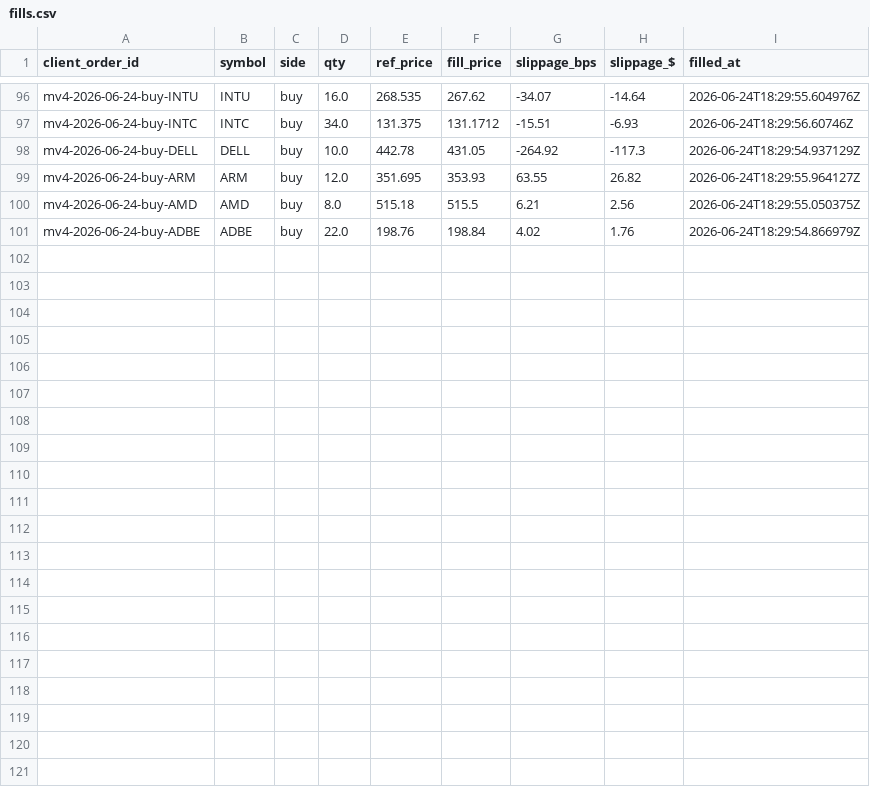
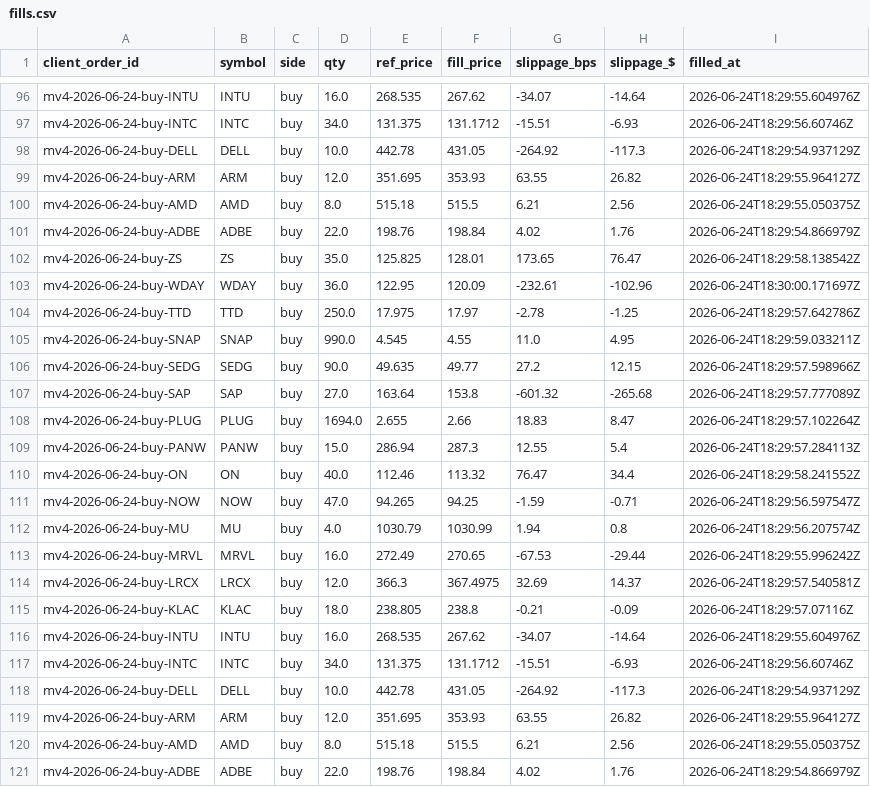
Before and after one commit to c98jyjv9by-a11y/AI-Paper-Trader, a CSV file: accounts/combo20/broker/fills.csv, drawn as a sheet; only a part is shown, gaps mark what is left out; the diff names each change by its address in the sheet, - before the commit and + after, or states it on an @@ line.

```diff
--- a/accounts/combo20/broker/fills.csv
+++ b/accounts/combo20/broker/fills.csv
+row 102: mv4-2026-06-24-buy-ZS | ZS | buy | 35.0 | 125.825 | 128.01 | 173.65 | 76.47 | 2026-06-24T18:29:58.138542Z
+row 103: mv4-2026-06-24-buy-WDAY | WDAY | buy | 36.0 | 122.95 | 120.09 | -232.61 | -102.96 | 2026-06-24T18:30:00.171697Z
+row 104: mv4-2026-06-24-buy-TTD | TTD | buy | 250.0 | 17.975 | 17.97 | -2.78 | -1.25 | 2026-06-24T18:29:57.642786Z
+row 105: mv4-2026-06-24-buy-SNAP | SNAP | buy | 990.0 | 4.545 | 4.55 | 11.0 | 4.95 | 2026-06-24T18:29:59.033211Z
+row 106: mv4-2026-06-24-buy-SEDG | SEDG | buy | 90.0 | 49.635 | 49.77 | 27.2 | 12.15 | 2026-06-24T18:29:57.598966Z
+row 107: mv4-2026-06-24-buy-SAP | SAP | buy | 27.0 | 163.64 | 153.8 | -601.32 | -265.68 | 2026-06-24T18:29:57.777089Z
+row 108: mv4-2026-06-24-buy-PLUG | PLUG | buy | 1694.0 | 2.655 | 2.66 | 18.83 | 8.47 | 2026-06-24T18:29:57.102264Z
+row 109: mv4-2026-06-24-buy-PANW | PANW | buy | 15.0 | 286.94 | 287.3 | 12.55 | 5.4 | 2026-06-24T18:29:57.284113Z
+row 110: mv4-2026-06-24-buy-ON | ON | buy | 40.0 | 112.46 | 113.32 | 76.47 | 34.4 | 2026-06-24T18:29:58.241552Z
+row 111: mv4-2026-06-24-buy-NOW | NOW | buy | 47.0 | 94.265 | 94.25 | -1.59 | -0.71 | 2026-06-24T18:29:56.597547Z
+row 112: mv4-2026-06-24-buy-MU | MU | buy | 4.0 | 1030.79 | 1030.99 | 1.94 | 0.8 | 2026-06-24T18:29:56.207574Z
+row 113: mv4-2026-06-24-buy-MRVL | MRVL | buy | 16.0 | 272.49 | 270.65 | -67.53 | -29.44 | 2026-06-24T18:29:55.996242Z
+row 114: mv4-2026-06-24-buy-LRCX | LRCX | buy | 12.0 | 366.3 | 367.4975 | 32.69 | 14.37 | 2026-06-24T18:29:57.540581Z
+row 115: mv4-2026-06-24-buy-KLAC | KLAC | buy | 18.0 | 238.805 | 238.8 | -0.21 | -0.09 | 2026-06-24T18:29:57.07116Z
+row 116: mv4-2026-06-24-buy-INTU | INTU | buy | 16.0 | 268.535 | 267.62 | -34.07 | -14.64 | 2026-06-24T18:29:55.604976Z
+row 117: mv4-2026-06-24-buy-INTC | INTC | buy | 34.0 | 131.375 | 131.1712 | -15.51 | -6.93 | 2026-06-24T18:29:56.60746Z
+row 118: mv4-2026-06-24-buy-DELL | DELL | buy | 10.0 | 442.78 | 431.05 | -264.92 | -117.3 | 2026-06-24T18:29:54.937129Z
+row 119: mv4-2026-06-24-buy-ARM | ARM | buy | 12.0 | 351.695 | 353.93 | 63.55 | 26.82 | 2026-06-24T18:29:55.964127Z
+row 120: mv4-2026-06-24-buy-AMD | AMD | buy | 8.0 | 515.18 | 515.5 | 6.21 | 2.56 | 2026-06-24T18:29:55.050375Z
+row 121: mv4-2026-06-24-buy-ADBE | ADBE | buy | 22.0 | 198.76 | 198.84 | 4.02 | 1.76 | 2026-06-24T18:29:54.866979Z
```
Also changed, not shown: accounts/copymodel/broker/fills.csv, accounts/monthly10/broker/fills.csv, 33 other files.
